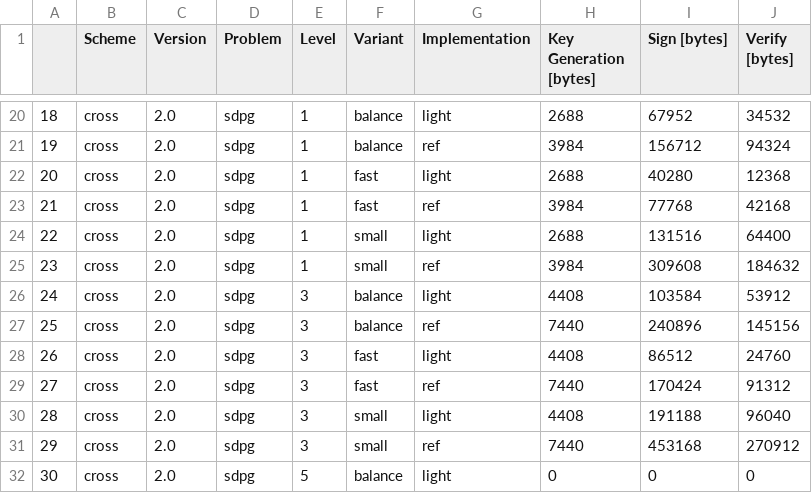
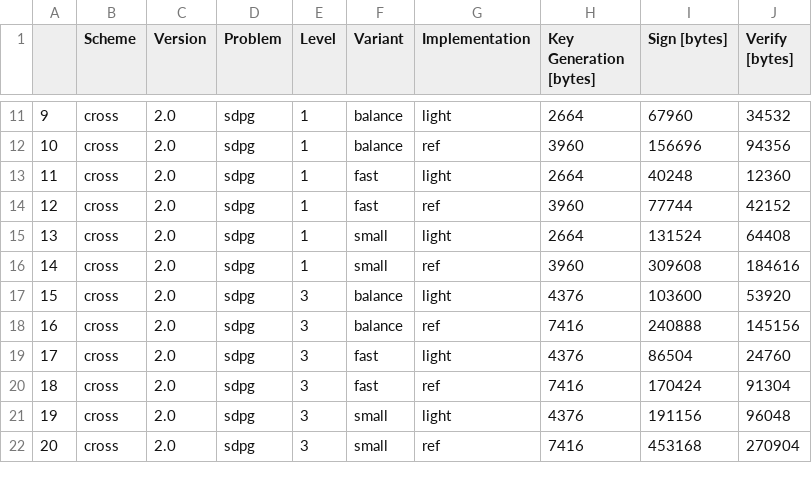
Before and after one commit to harry-hart/pqm4-LightCROSS, a CSV file: results/RAW-Memory_Evaluation-Signature_Schemes.csv, drawn as a sheet; only a part is shown, gaps mark what is left out; removed rows and columns are numbered as before the commit, all else as after; the diff covers the shown part only; the diff names each change by its address in the sheet, - before the commit and + after, or states it on an @@ line.

```diff
--- a/results/RAW-Memory_Evaluation-Signature_Schemes.csv
+++ b/results/RAW-Memory_Evaluation-Signature_Schemes.csv
@@ column A renumbered between rows 8 and 24 @@
-H11 (Key Generation [bytes]): 2688
+H11 (Key Generation [bytes]): 2664
-I11 (Sign [bytes]): 67952
+I11 (Sign [bytes]): 67960
-H12 (Key Generation [bytes]): 3984
+H12 (Key Generation [bytes]): 3960
-I12 (Sign [bytes]): 156712
+I12 (Sign [bytes]): 156696
-J12 (Verify [bytes]): 94324
+J12 (Verify [bytes]): 94356
-H13 (Key Generation [bytes]): 2688
+H13 (Key Generation [bytes]): 2664
-I13 (Sign [bytes]): 40280
+I13 (Sign [bytes]): 40248
-J13 (Verify [bytes]): 12368
+J13 (Verify [bytes]): 12360
-H14 (Key Generation [bytes]): 3984
+H14 (Key Generation [bytes]): 3960
-I14 (Sign [bytes]): 77768
+I14 (Sign [bytes]): 77744
-J14 (Verify [bytes]): 42168
+J14 (Verify [bytes]): 42152
-H15 (Key Generation [bytes]): 2688
+H15 (Key Generation [bytes]): 2664
-I15 (Sign [bytes]): 131516
+I15 (Sign [bytes]): 131524
-J15 (Verify [bytes]): 64400
+J15 (Verify [bytes]): 64408
-H16 (Key Generation [bytes]): 3984
+H16 (Key Generation [bytes]): 3960
-J16 (Verify [bytes]): 184632
+J16 (Verify [bytes]): 184616
-H17 (Key Generation [bytes]): 4408
+H17 (Key Generation [bytes]): 4376
-I17 (Sign [bytes]): 103584
+I17 (Sign [bytes]): 103600
-J17 (Verify [bytes]): 53912
+J17 (Verify [bytes]): 53920
-H18 (Key Generation [bytes]): 7440
+H18 (Key Generation [bytes]): 7416
-I18 (Sign [bytes]): 240896
+I18 (Sign [bytes]): 240888
-H19 (Key Generation [bytes]): 4408
+H19 (Key Generation [bytes]): 4376
-I19 (Sign [bytes]): 86512
+I19 (Sign [bytes]): 86504
-H20 (Key Generation [bytes]): 7440
+H20 (Key Generation [bytes]): 7416
-J20 (Verify [bytes]): 91312
+J20 (Verify [bytes]): 91304
-H21 (Key Generation [bytes]): 4408
+H21 (Key Generation [bytes]): 4376
-I21 (Sign [bytes]): 191188
+I21 (Sign [bytes]): 191156
-J21 (Verify [bytes]): 96040
+J21 (Verify [bytes]): 96048
-H22 (Key Generation [bytes]): 7440
+H22 (Key Generation [bytes]): 7416
-J22 (Verify [bytes]): 270912
+J22 (Verify [bytes]): 270904
-row 32: 30 | cross | 2.0 | sdpg | 5 | balance | light | 0 | 0 | 0
```
Also changed, not shown: 12 removed rows and 29 edited cells elsewhere in this file, results/Hashing_Evaluation-Signature_Schemes.csv, results/RAW-Hashing_Evaluation-Signature_Schemes.csv, 6 other files.
